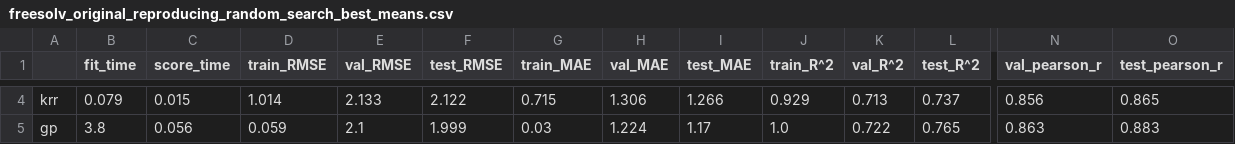
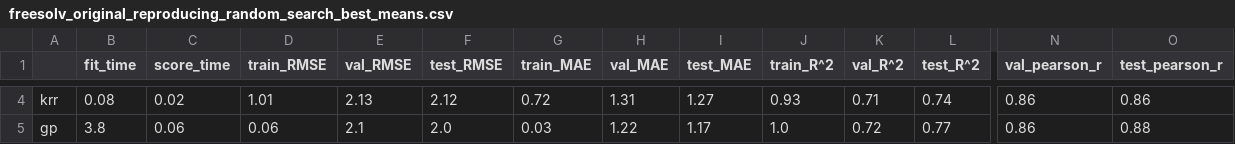
Before and after one commit to GeorgeBatch/moleculenet, a CSV file: tables/freesolv_original_reproducing_random_search_best_means.csv, drawn as a sheet; only a part is shown, gaps mark what is left out; the diff covers the shown part only; the diff names each change by its address in the sheet, - before the commit and + after, or states it on an @@ line.

```diff
--- a/tables/freesolv_original_reproducing_random_search_best_means.csv
+++ b/tables/freesolv_original_reproducing_random_search_best_means.csv
-B4 (fit_time): 0.079
+B4 (fit_time): 0.08
-C4 (score_time): 0.015
+C4 (score_time): 0.02
-D4 (train_RMSE): 1.014
+D4 (train_RMSE): 1.01
-E4 (val_RMSE): 2.133
+E4 (val_RMSE): 2.13
-F4 (test_RMSE): 2.122
+F4 (test_RMSE): 2.12
-G4 (train_MAE): 0.715
+G4 (train_MAE): 0.72
-H4 (val_MAE): 1.306
+H4 (val_MAE): 1.31
-I4 (test_MAE): 1.266
+I4 (test_MAE): 1.27
-J4 (train_R^2): 0.929
+J4 (train_R^2): 0.93
-K4 (val_R^2): 0.713
+K4 (val_R^2): 0.71
-L4 (test_R^2): 0.737
+L4 (test_R^2): 0.74
-N4 (val_pearson_r): 0.856
+N4 (val_pearson_r): 0.86
-O4 (test_pearson_r): 0.865
+O4 (test_pearson_r): 0.86
-C5 (score_time): 0.056
+C5 (score_time): 0.06
-D5 (train_RMSE): 0.059
+D5 (train_RMSE): 0.06
-F5 (test_RMSE): 1.999
+F5 (test_RMSE): 2.0
-H5 (val_MAE): 1.224
+H5 (val_MAE): 1.22
-K5 (val_R^2): 0.722
+K5 (val_R^2): 0.72
-L5 (test_R^2): 0.765
+L5 (test_R^2): 0.77
-N5 (val_pearson_r): 0.863
+N5 (val_pearson_r): 0.86
-O5 (test_pearson_r): 0.883
+O5 (test_pearson_r): 0.88
```
Also changed, not shown: 28 edited cells elsewhere in this file, tables/esol_original_reproducing_random_search_best_means.csv, tables/esol_original_reproducing_random_search_best_means_pm_stds.csv, 6 other files.
